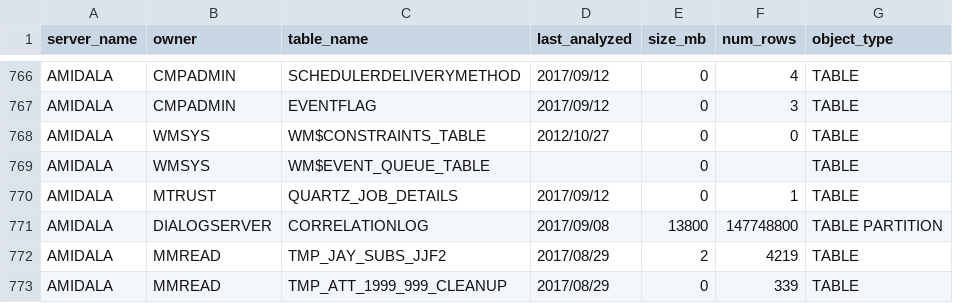
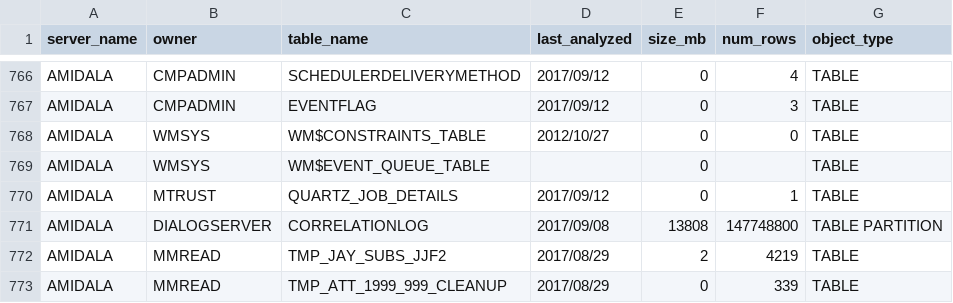
Before and after one commit to majelafortes/mgage-redpill-migration-inventory, a CSV file: oracle_table_amidala.csv, drawn as a sheet; only a part is shown, gaps mark what is left out.

```diff
--- a/oracle_table_amidala.csv
+++ b/oracle_table_amidala.csv
@@ -770,3 +770,3 @@ AMIDALA,WMSYS,WM$EVENT_QUEUE_TABLE,,0,,TABLE
 AMIDALA,MTRUST,QUARTZ_JOB_DETAILS,2017/09/12,0,1,TABLE
-AMIDALA,DIALOGSERVER,CORRELATIONLOG,2017/09/08,13800,147748800,TABLE PARTITION
+AMIDALA,DIALOGSERVER,CORRELATIONLOG,2017/09/08,13808,147748800,TABLE PARTITION
 AMIDALA,MMREAD,TMP_JAY_SUBS_JJF2,2017/08/29,2,4219,TABLE
```
Also changed, not shown: oracle_db_link_amidala.csv, 1 other file.
